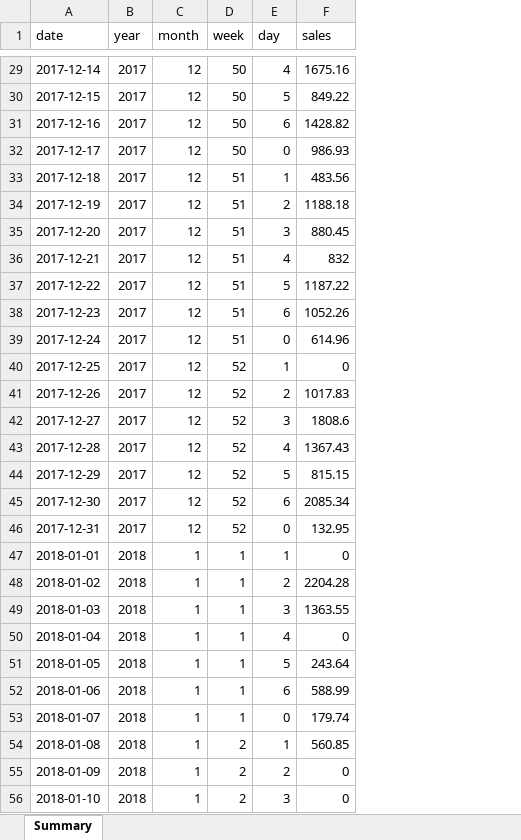
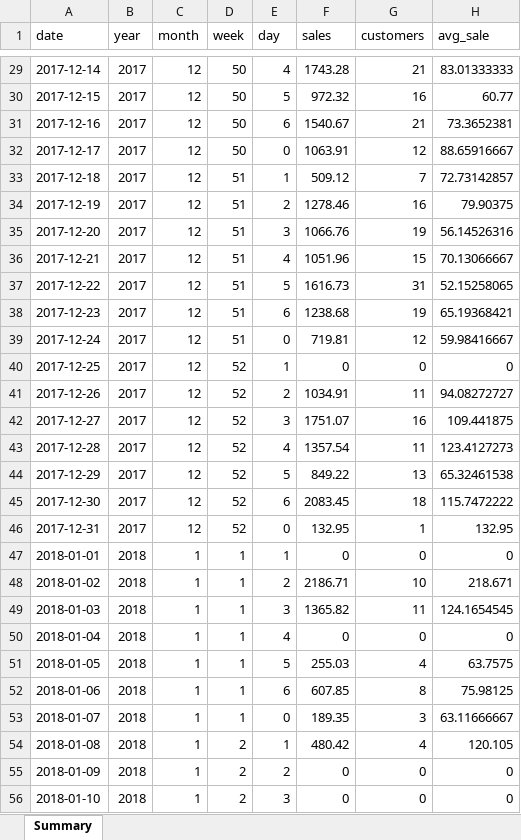
Before and after one commit to dzereski/data-science, an Excel workbook: capstone1/data/daily-sales.xlsx, sheet Summary, drawn as a sheet; only a part is shown, gaps mark what is left out; values as stored, in another font and other column widths than the file's, no borders; the diff covers the shown part only; the diff names each change by its address in the sheet, - before the commit and + after, or states it on an @@ line.

```diff
--- a/capstone1/data/daily-sales.xlsx (sheet Summary)
+++ b/capstone1/data/daily-sales.xlsx (sheet Summary)
+column G (customers), rows 29-56: 21 | 16 | 21 | 12 | 7 | 16 | 19 | 15 | 31 | 19 | 12 | 0 | 11 | 16 | 11 | 13 | 18 | 1 | 0 | 10 | 11 | 0 | 4 | 8 | 3 | 4 | 0 | 0
+column H (avg_sale), rows 29-56: 83.01333333 | 60.77 | 73.3652381 | 88.65916667 | 72.73142857 | 79.90375 | 56.14526316 | 70.13066667 | 52.15258065 | 65.19368421 | 59.98416667 | 0 | 94.08272727 | 109.441875 | 123.4127273 | 65.32461538 | 115.7472222 | 132.95 | 0 | 218.671 | 124.1654545 | 0 | 63.7575 | 75.98125 | 63.11666667 | 120.105 | 0 | 0
-F29 (sales): 1675.16
+F29 (sales): 1743.28
-F30 (sales): 849.22
+F30 (sales): 972.32
-F31 (sales): 1428.82
+F31 (sales): 1540.67
-F32 (sales): 986.93
+F32 (sales): 1063.91
-F33 (sales): 483.56
+F33 (sales): 509.12
-F34 (sales): 1188.18
+F34 (sales): 1278.46
-F35 (sales): 880.45
+F35 (sales): 1066.76
-F36 (sales): 832
+F36 (sales): 1051.96
-F37 (sales): 1187.22
+F37 (sales): 1616.73
-F38 (sales): 1052.26
+F38 (sales): 1238.68
-F39 (sales): 614.96
+F39 (sales): 719.81
-F41 (sales): 1017.83
+F41 (sales): 1034.91
-F42 (sales): 1808.6
+F42 (sales): 1751.07
-F43 (sales): 1367.43
+F43 (sales): 1357.54
-F44 (sales): 815.15
+F44 (sales): 849.22
-F45 (sales): 2085.34
+F45 (sales): 2083.45
-F48 (sales): 2204.28
+F48 (sales): 2186.71
-F49 (sales): 1363.55
+F49 (sales): 1365.82
-F51 (sales): 243.64
+F51 (sales): 255.03
-F52 (sales): 588.99
+F52 (sales): 607.85
-F53 (sales): 179.74
+F53 (sales): 189.35
-F54 (sales): 560.85
+F54 (sales): 480.42
```
Also changed, not shown: 31 added rows and 234 edited cells elsewhere in this sheet, capstone1/data/fb-page_impressions_organic_unique.xlsx, 2 other files.
